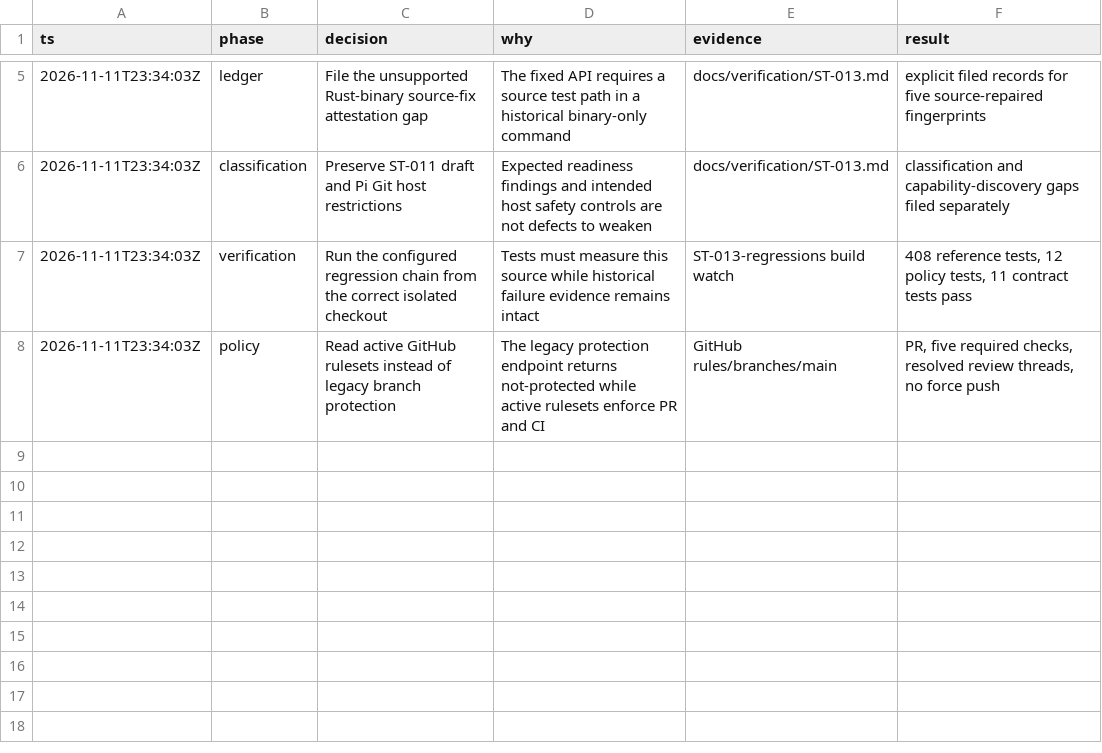
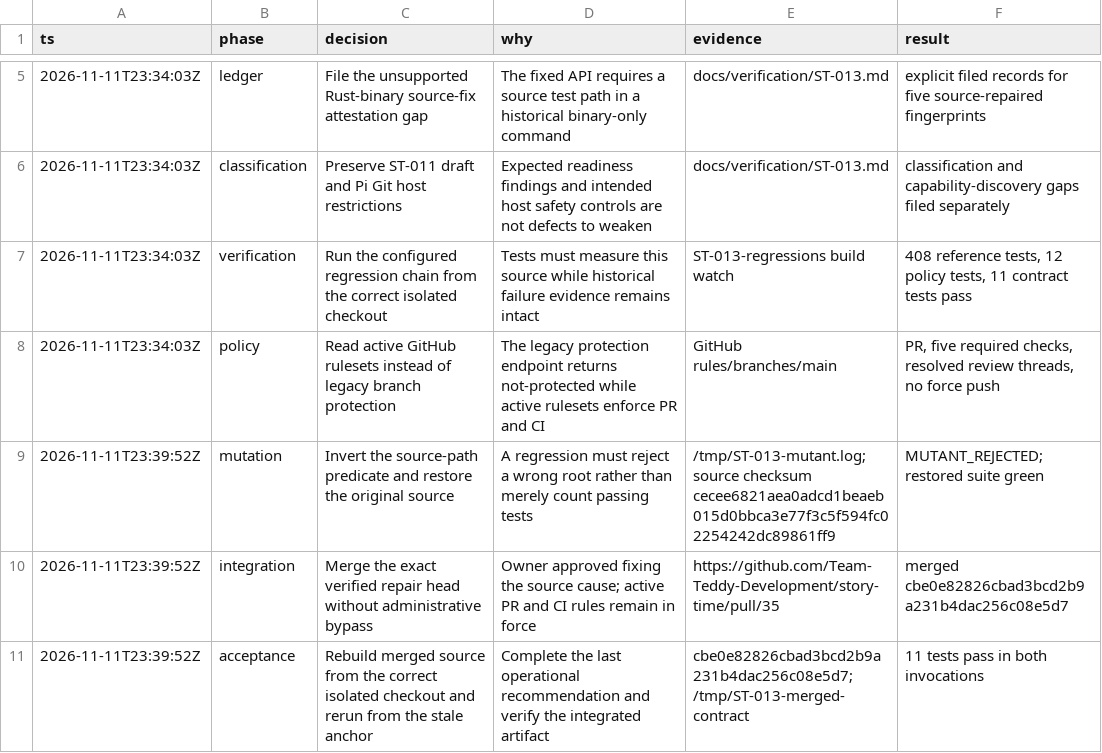
Before and after one commit to Team-Teddy-Development/story-time, a TSV file: docs/verification/ST-013-decisions.tsv, drawn as a sheet; only a part is shown, gaps mark what is left out.

Commit message:
docs: accept ST-013 against merged repair and actual test evidence

```diff
--- a/docs/verification/ST-013-decisions.tsv
+++ b/docs/verification/ST-013-decisions.tsv
@@ -8 +8,4 @@ ts	phase	decision	why	evidence	result
 2026-11-11T23:34:03Z	policy	Read active GitHub rulesets instead of legacy branch protection	The legacy protection endpoint returns not-protected while active rulesets enforce PR and CI	GitHub rules/branches/main	PR, five required checks, resolved review threads, no force push
+2026-11-11T23:39:52Z	mutation	Invert the source-path predicate and restore the original source	A regression must reject a wrong root rather than merely count passing tests	/tmp/ST-013-mutant.log; source checksum cecee6821aea0adcd1beaeb015d0bbca3e77f3c5f594fc02254242dc89861ff9	MUTANT_REJECTED; restored suite green
+2026-11-11T23:39:52Z	integration	Merge the exact verified repair head without administrative bypass	Owner approved fixing the source cause; active PR and CI rules remain in force	https://github.com/Team-Teddy-Development/story-time/pull/35	merged cbe0e82826cbad3bcd2b9a231b4dac256c08e5d7
+2026-11-11T23:39:52Z	acceptance	Rebuild merged source from the correct isolated checkout and rerun from the stale anchor	Complete the last operational recommendation and verify the integrated artifact	cbe0e82826cbad3bcd2b9a231b4dac256c08e5d7; /tmp/ST-013-merged-contract	11 tests pass in both invocations
```
Also changed, not shown: 3 other files.
